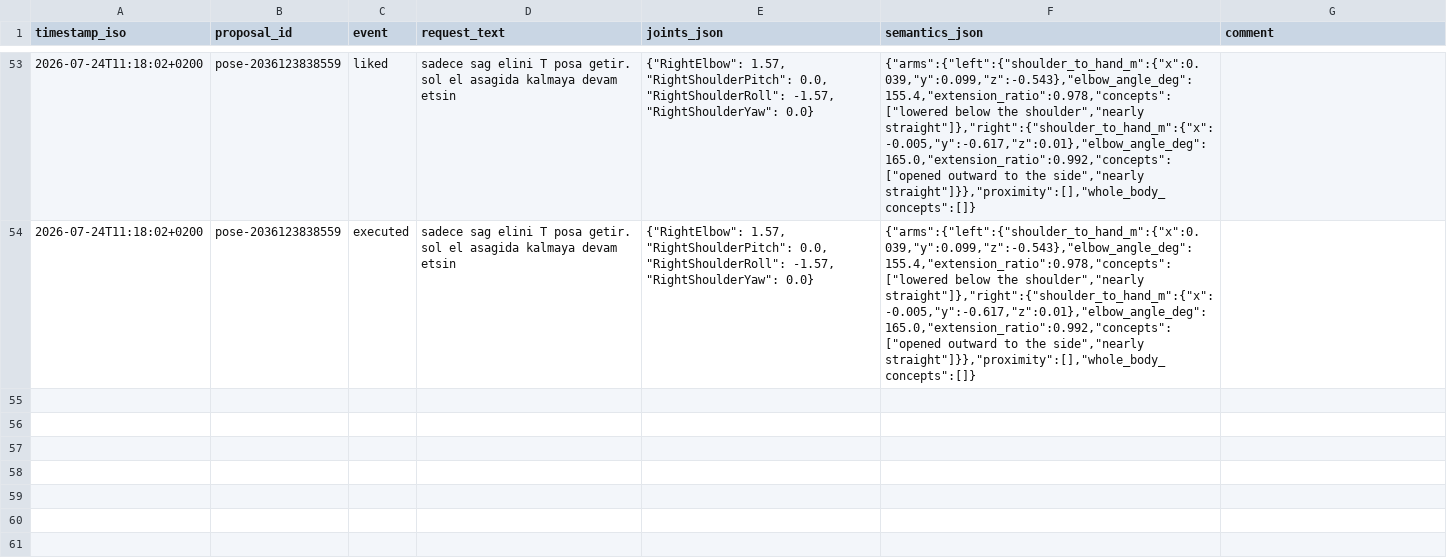
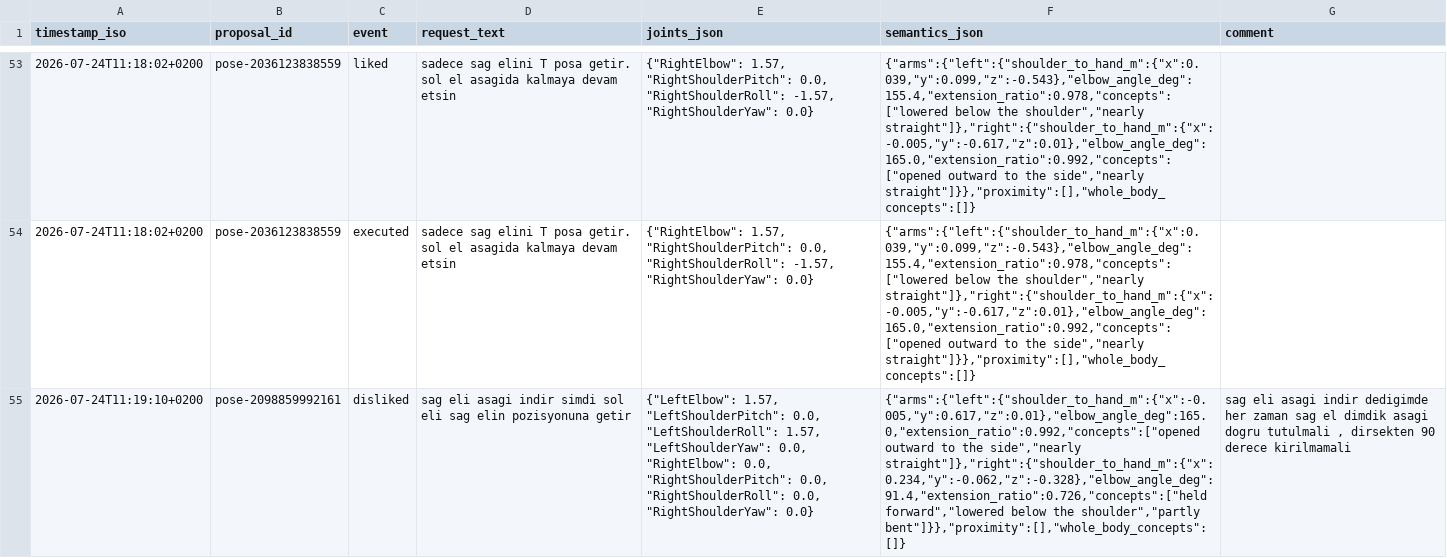
Before and after one commit to cemalhekim/humanoid-robot-gui, a CSV file: data/pose_feedback.csv, drawn as a sheet; only a part is shown, gaps mark what is left out; the diff covers the shown part only; the diff names each change by its address in the sheet, - before the commit and + after, or states it on an @@ line.

Commit message:
Pose feedback data update (auto-sync from robot)

```diff
--- a/data/pose_feedback.csv
+++ b/data/pose_feedback.csv
+row 55: 2026-07-24T11:19:10+0200 | pose-2098859992161 | disliked | sag eli asagi indir simdi sol eli sag elin pozisyonuna getir | {"LeftElbow": 1.57, "LeftShoulderPitch": 0.0, "LeftShoulderRoll": 1.57, "LeftShoulderYaw": 0.0, "RightElbow": 0.0, "RightShoulderPitch": 0.0, "RightShoulderRoll": 0.0, "RightShoulderYaw": 0.0} | {"arms":{"left":{"shoulder_to_hand_m":{"x":-0.005,"y":0.617,"z":0.01},"elbow_angle_deg":165.0,"extension_ratio":0.992,"concepts":["opened outward to the side","nearly straight"]},"right":{"shoulder_to_hand_m":{"x":0.234,"y":-0.062,"z":-0.328},"elbow_angle_deg":91.4,"extension_ratio":0.726,"concepts":["held forward","lowered below the shoulder","partly bent"]}},"proximity":[],"whole_body_concepts":[]} | sag eli asagi indir dedigimde her zaman sag el dimdik asagi dogru tutulmali , dirsekten 90 derece kirilmamali
```
Also changed, not shown: 2 added rows elsewhere in this file.
